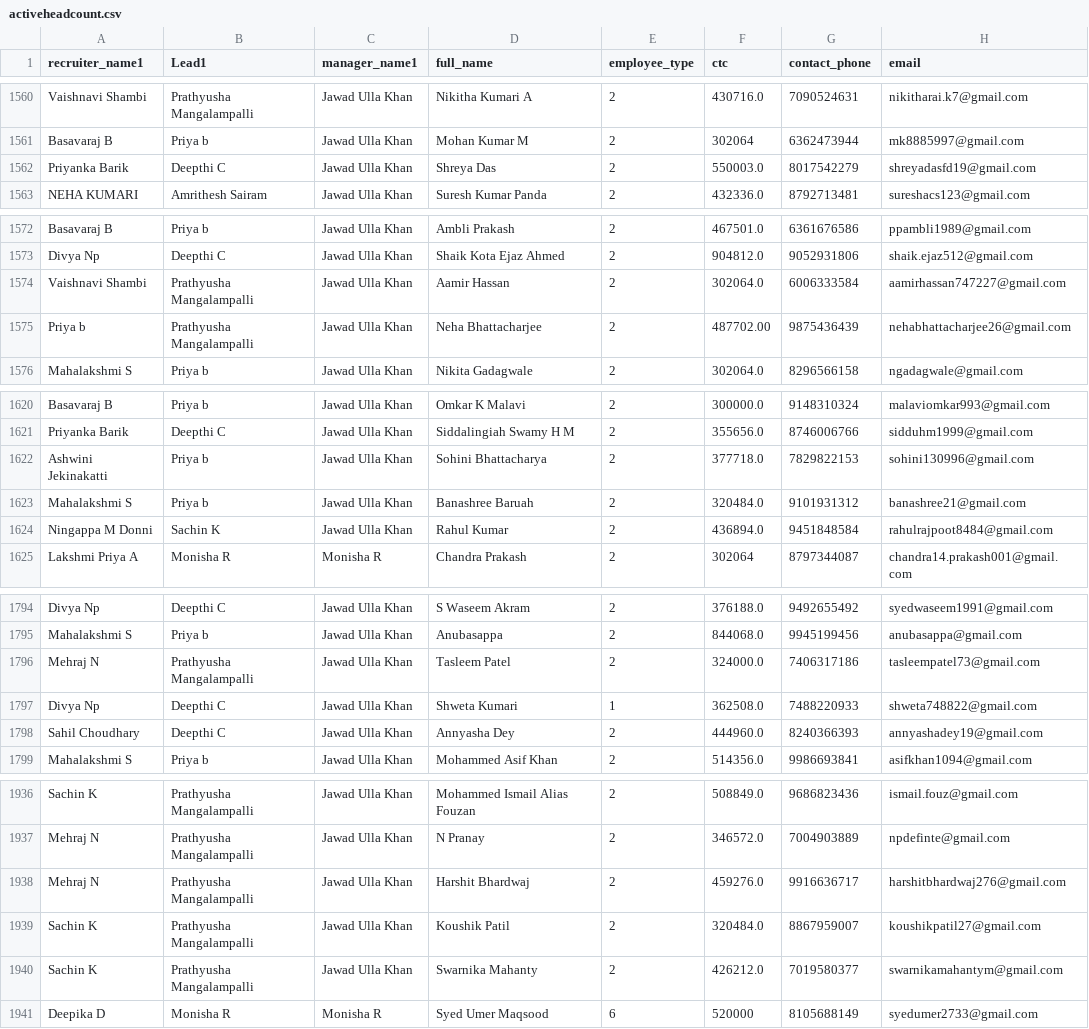
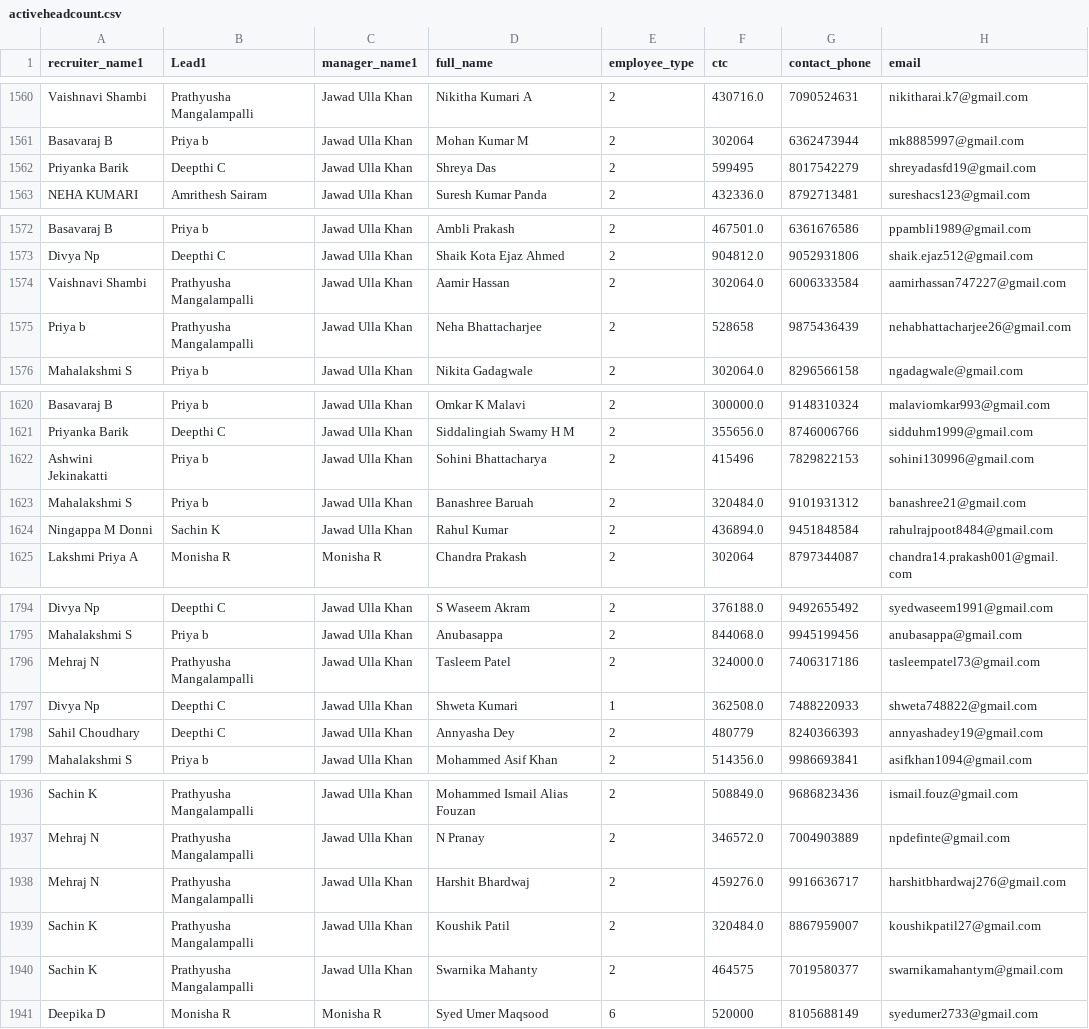
Before and after one commit to mdashiquekhanwork009-maker/CEO-Dashboard, a CSV file: data/activeheadcount.csv, drawn as a sheet; only a part is shown, gaps mark what is left out; the diff covers the shown part only; the diff names each change by its address in the sheet, - before the commit and + after, or states it on an @@ line.

```diff
--- a/data/activeheadcount.csv
+++ b/data/activeheadcount.csv
-F1562 (ctc): 550003.0
+F1562 (ctc): 599495
-F1575 (ctc): 487702.00
+F1575 (ctc): 528658
-F1622 (ctc): 377718.0
+F1622 (ctc): 415496
-F1798 (ctc): 444960.0
+F1798 (ctc): 480779
-F1940 (ctc): 426212.0
+F1940 (ctc): 464575
```
Also changed, not shown: 1 edited cell elsewhere in this file, 1 other file.
